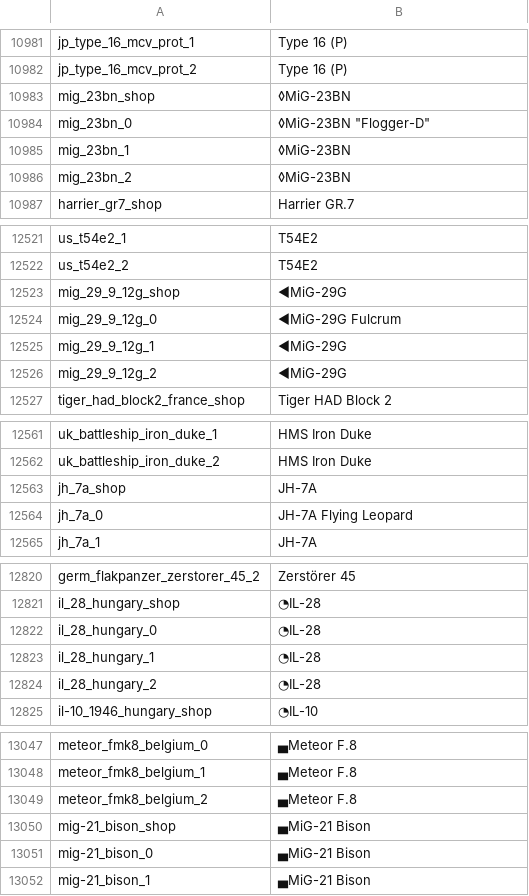
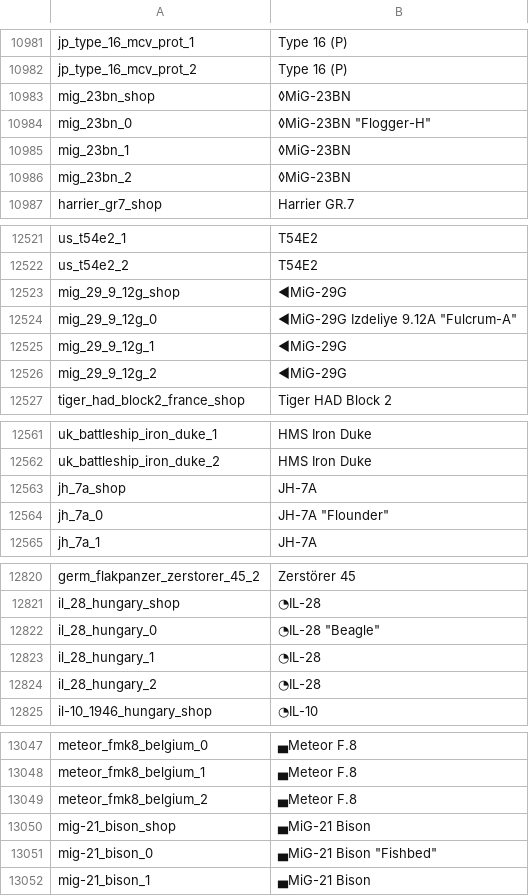
Before and after one commit to bwbw89/WT-Localization, a CSV file: units.csv, drawn as a sheet; only a part is shown, gaps mark what is left out; the diff covers the shown part only.

```diff
--- a/units.csv
+++ b/units.csv
@@ -10983,3 +10983,3 @@ jp_type_16_mcv_prot_2;Type 16 (P)
 mig_23bn_shop;◊MiG-23BN
-mig_23bn_0;◊MiG-23BN "Flogger-D"
+mig_23bn_0;◊MiG-23BN "Flogger-H"
 mig_23bn_1;◊MiG-23BN
@@ -12523,3 +12523,3 @@ us_t54e2_2;T54E2
 mig_29_9_12g_shop;◄MiG-29G
-mig_29_9_12g_0;◄MiG-29G Fulcrum
+mig_29_9_12g_0;◄MiG-29G Izdeliye 9.12A "Fulcrum-A"
 mig_29_9_12g_1;◄MiG-29G
@@ -12563,3 +12563,3 @@ uk_battleship_iron_duke_2;HMS Iron Duke
 jh_7a_shop;JH-7A
-jh_7a_0;JH-7A Flying Leopard
+jh_7a_0;JH-7A "Flounder"
 jh_7a_1;JH-7A
@@ -12821,3 +12821,3 @@ germ_flakpanzer_zerstorer_45_2;Zerstörer 45
 il_28_hungary_shop;◔IL-28
-il_28_hungary_0;◔IL-28
+il_28_hungary_0;◔IL-28 "Beagle"
 il_28_hungary_1;◔IL-28
@@ -13050,3 +13050,3 @@ meteor_fmk8_belgium_2;▄Meteor F.8
 mig-21_bison_shop;▄MiG-21 Bison
-mig-21_bison_0;▄MiG-21 Bison
+mig-21_bison_0;▄MiG-21 Bison "Fishbed"
 mig-21_bison_1;▄MiG-21 Bison
```
Also changed, not shown: 26 edited cells elsewhere in this file.
